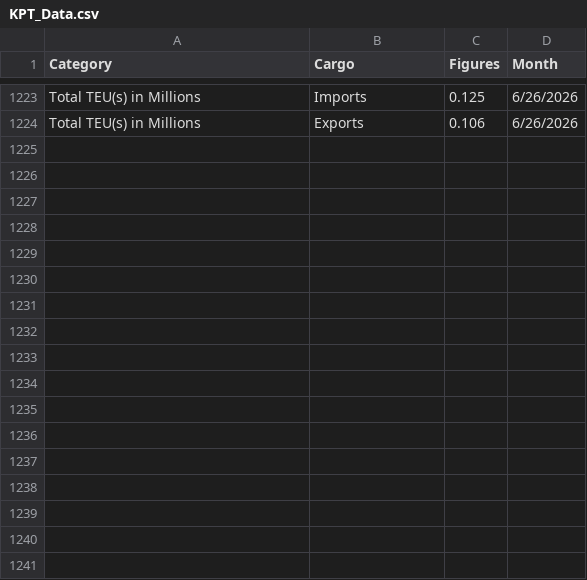
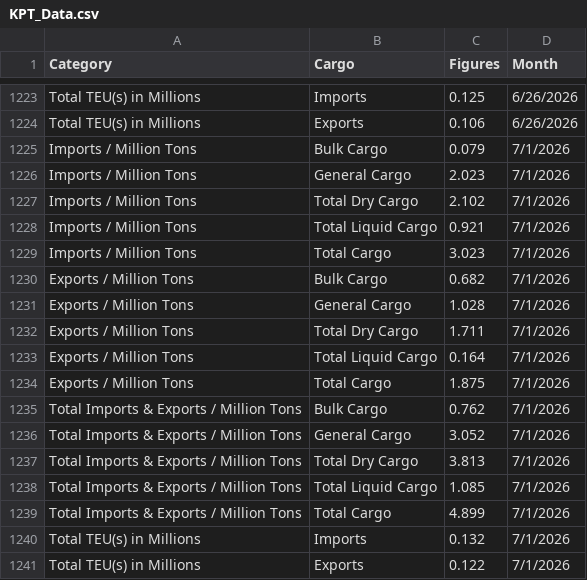
Before and after one commit to GallupPakistan/KPT, a CSV file: KPT_Data.csv, drawn as a sheet; only a part is shown, gaps mark what is left out; the diff names each change by its address in the sheet, - before the commit and + after, or states it on an @@ line.

Commit message:
Update KPT_Data.csv

```diff
--- a/KPT_Data.csv
+++ b/KPT_Data.csv
+row 1225: Imports / Million Tons | Bulk Cargo | 0.079 | 7/1/2026
+row 1226: Imports / Million Tons | General Cargo | 2.023 | 7/1/2026
+row 1227: Imports / Million Tons | Total Dry Cargo | 2.102 | 7/1/2026
+row 1228: Imports / Million Tons | Total Liquid Cargo | 0.921 | 7/1/2026
+row 1229: Imports / Million Tons | Total Cargo | 3.023 | 7/1/2026
+row 1230: Exports / Million Tons | Bulk Cargo | 0.682 | 7/1/2026
+row 1231: Exports / Million Tons | General Cargo | 1.028 | 7/1/2026
+row 1232: Exports / Million Tons | Total Dry Cargo | 1.711 | 7/1/2026
+row 1233: Exports / Million Tons | Total Liquid Cargo | 0.164 | 7/1/2026
+row 1234: Exports / Million Tons | Total Cargo | 1.875 | 7/1/2026
+row 1235: Total Imports & Exports / Million Tons | Bulk Cargo | 0.762 | 7/1/2026
+row 1236: Total Imports & Exports / Million Tons | General Cargo | 3.052 | 7/1/2026
+row 1237: Total Imports & Exports / Million Tons | Total Dry Cargo | 3.813 | 7/1/2026
+row 1238: Total Imports & Exports / Million Tons | Total Liquid Cargo | 1.085 | 7/1/2026
+row 1239: Total Imports & Exports / Million Tons | Total Cargo | 4.899 | 7/1/2026
+row 1240: Total TEU(s) in Millions | Imports | 0.132 | 7/1/2026
+row 1241: Total TEU(s) in Millions | Exports | 0.122 | 7/1/2026
```
Also changed, not shown: 1 other file.
